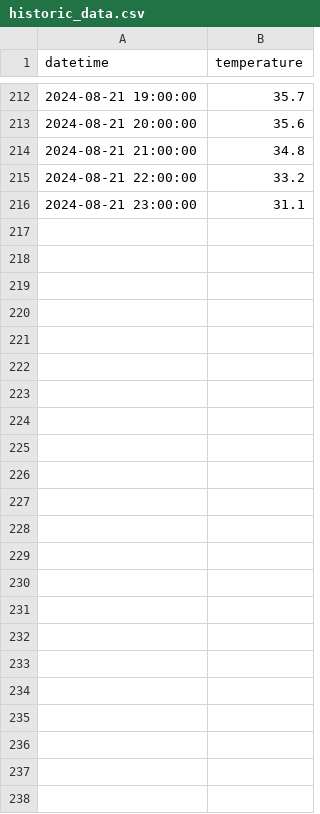
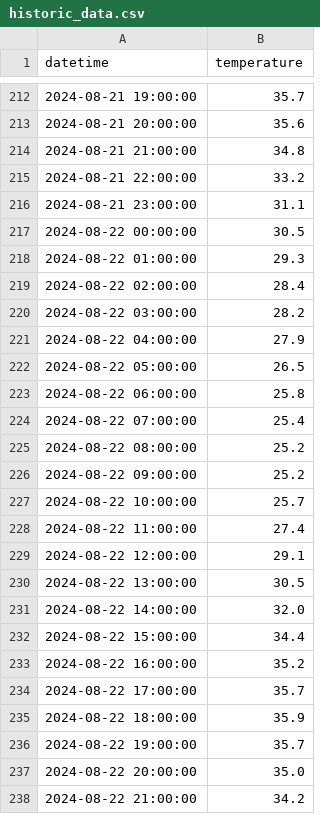
Before and after one commit to jbasurtod/madrid_temp_app, a CSV file: data/historic_data.csv, drawn as a sheet; only a part is shown, gaps mark what is left out.

```diff
--- a/data/historic_data.csv
+++ b/data/historic_data.csv
@@ -216 +216,23 @@ datetime,temperature
 2024-08-21 23:00:00,31.1
+2024-08-22 00:00:00,30.5
+2024-08-22 01:00:00,29.3
+2024-08-22 02:00:00,28.4
+2024-08-22 03:00:00,28.2
+2024-08-22 04:00:00,27.9
+2024-08-22 05:00:00,26.5
+2024-08-22 06:00:00,25.8
+2024-08-22 07:00:00,25.4
+2024-08-22 08:00:00,25.2
+2024-08-22 09:00:00,25.2
+2024-08-22 10:00:00,25.7
+2024-08-22 11:00:00,27.4
+2024-08-22 12:00:00,29.1
+2024-08-22 13:00:00,30.5
+2024-08-22 14:00:00,32.0
+2024-08-22 15:00:00,34.4
+2024-08-22 16:00:00,35.2
+2024-08-22 17:00:00,35.7
+2024-08-22 18:00:00,35.9
+2024-08-22 19:00:00,35.7
+2024-08-22 20:00:00,35.0
+2024-08-22 21:00:00,34.2
```
Also changed, not shown: data/predictions_data.csv, 5 other files.
